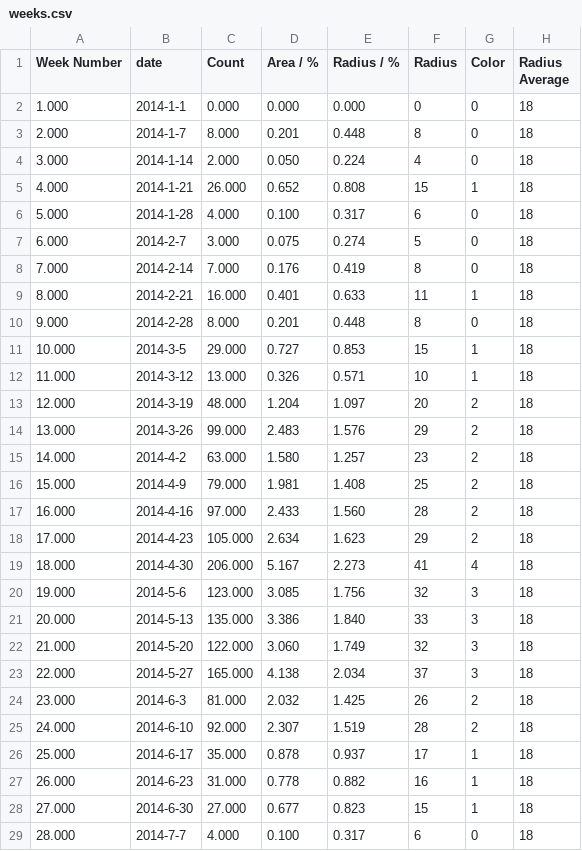
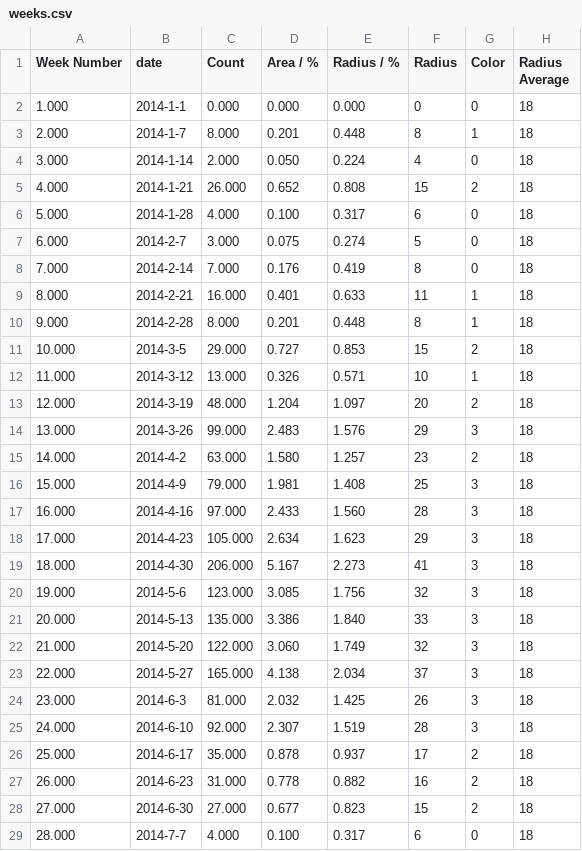
Before and after one commit to HFBZZ/Tornado_Vis, a CSV file: weeks.csv, drawn as a sheet; only a part is shown; the diff covers the shown part only.

Commit message:
Update weeks.csv

```diff
--- a/weeks.csv
+++ b/weeks.csv
@@ -2,5 +2,5 @@ Week Number,date,Count,Area / %,Radius / %,Radius,Color,Radius Average
 1.000,2014-1-1,0.000,0.000,0.000,0,0,18
-2.000,2014-1-7,8.000,0.201,0.448,8,0,18
+2.000,2014-1-7,8.000,0.201,0.448,8,1,18
 3.000,2014-1-14,2.000,0.050,0.224,4,0,18
-4.000,2014-1-21,26.000,0.652,0.808,15,1,18
+4.000,2014-1-21,26.000,0.652,0.808,15,2,18
 5.000,2014-1-28,4.000,0.100,0.317,6,0,18
@@ -9,12 +9,12 @@ Week Number,date,Count,Area / %,Radius / %,Radius,Color,Radius Average
 8.000,2014-2-21,16.000,0.401,0.633,11,1,18
-9.000,2014-2-28,8.000,0.201,0.448,8,0,18
-10.000,2014-3-5,29.000,0.727,0.853,15,1,18
+9.000,2014-2-28,8.000,0.201,0.448,8,1,18
+10.000,2014-3-5,29.000,0.727,0.853,15,2,18
 11.000,2014-3-12,13.000,0.326,0.571,10,1,18
 12.000,2014-3-19,48.000,1.204,1.097,20,2,18
-13.000,2014-3-26,99.000,2.483,1.576,29,2,18
+13.000,2014-3-26,99.000,2.483,1.576,29,3,18
 14.000,2014-4-2,63.000,1.580,1.257,23,2,18
-15.000,2014-4-9,79.000,1.981,1.408,25,2,18
-16.000,2014-4-16,97.000,2.433,1.560,28,2,18
-17.000,2014-4-23,105.000,2.634,1.623,29,2,18
-18.000,2014-4-30,206.000,5.167,2.273,41,4,18
+15.000,2014-4-9,79.000,1.981,1.408,25,3,18
+16.000,2014-4-16,97.000,2.433,1.560,28,3,18
+17.000,2014-4-23,105.000,2.634,1.623,29,3,18
+18.000,2014-4-30,206.000,5.167,2.273,41,3,18
 19.000,2014-5-6,123.000,3.085,1.756,32,3,18
@@ -23,7 +23,7 @@ Week Number,date,Count,Area / %,Radius / %,Radius,Color,Radius Average
 22.000,2014-5-27,165.000,4.138,2.034,37,3,18
-23.000,2014-6-3,81.000,2.032,1.425,26,2,18
-24.000,2014-6-10,92.000,2.307,1.519,28,2,18
-25.000,2014-6-17,35.000,0.878,0.937,17,1,18
-26.000,2014-6-23,31.000,0.778,0.882,16,1,18
-27.000,2014-6-30,27.000,0.677,0.823,15,1,18
+23.000,2014-6-3,81.000,2.032,1.425,26,3,18
+24.000,2014-6-10,92.000,2.307,1.519,28,3,18
+25.000,2014-6-17,35.000,0.878,0.937,17,2,18
+26.000,2014-6-23,31.000,0.778,0.882,16,2,18
+27.000,2014-6-30,27.000,0.677,0.823,15,2,18
 28.000,2014-7-7,4.000,0.100,0.317,6,0,18
```
Also changed, not shown: 12 edited cells elsewhere in this file.
